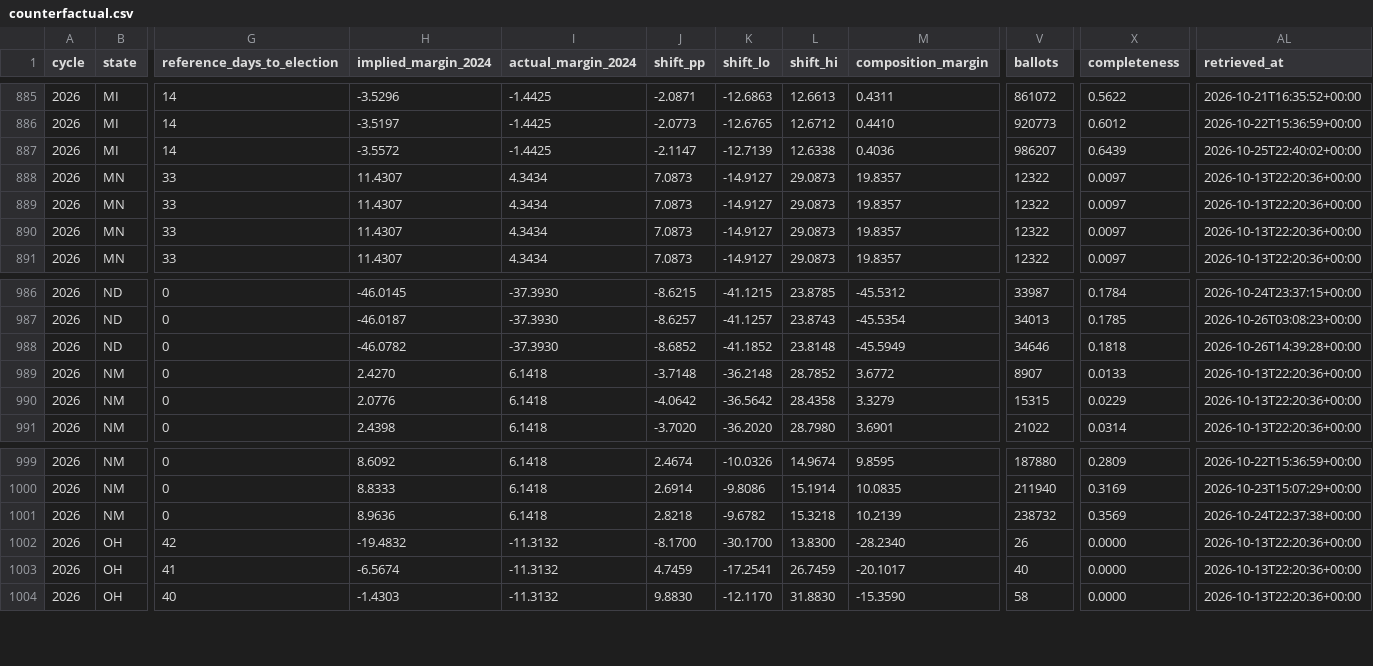
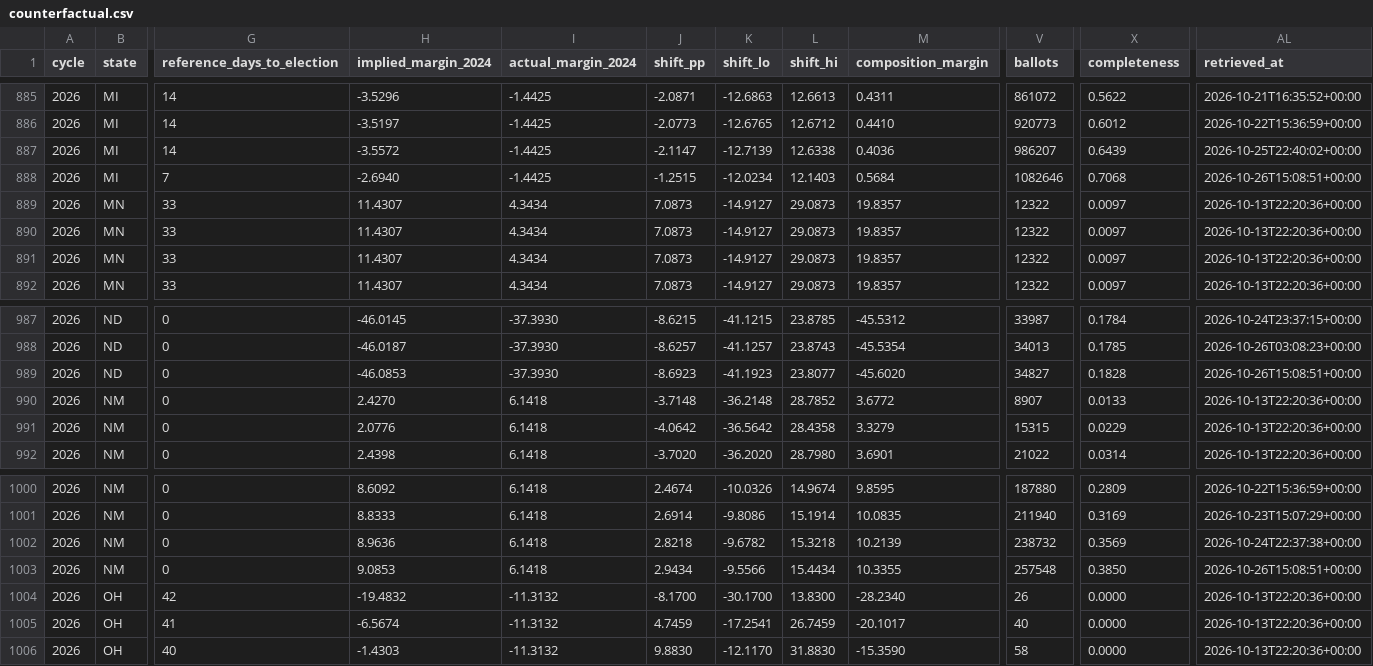
Before and after one commit to ElectIndex/26_early_vote, a CSV file: output/counterfactual.csv, drawn as a sheet; only a part is shown, gaps mark what is left out; addresses are those after the commit; rows hold the shown columns only; the diff names each change by its address in the sheet, - before the commit and + after, or states it on an @@ line.

```diff
--- a/output/counterfactual.csv
+++ b/output/counterfactual.csv
+row 888: 2026 | MI | 7 | -2.6940 | -1.4425 | -1.2515 | -12.0234 | 12.1403 | 0.5684 | 1082646 | 0.7068 | 2026-10-26T15:08:51+00:00
-H989 (implied_margin_2024): -46.0782
+H989 (implied_margin_2024): -46.0853
-J989 (shift_pp): -8.6852
+J989 (shift_pp): -8.6923
-K989 (shift_lo): -41.1852
+K989 (shift_lo): -41.1923
-L989 (shift_hi): 23.8148
+L989 (shift_hi): 23.8077
-M989 (composition_margin): -45.5949
+M989 (composition_margin): -45.6020
-V989 (ballots): 34646
+V989 (ballots): 34827
-X989 (completeness): 0.1818
+X989 (completeness): 0.1828
-AL989 (retrieved_at): 2026-10-26T14:39:28+00:00
+AL989 (retrieved_at): 2026-10-26T15:08:51+00:00
+row 1003: 2026 | NM | 0 | 9.0853 | 6.1418 | 2.9434 | -9.5566 | 15.4434 | 10.3355 | 257548 | 0.3850 | 2026-10-26T15:08:51+00:00
```
Also changed, not shown: output/counties/nm.csv, output/districts/mi.csv, 11 other files.
